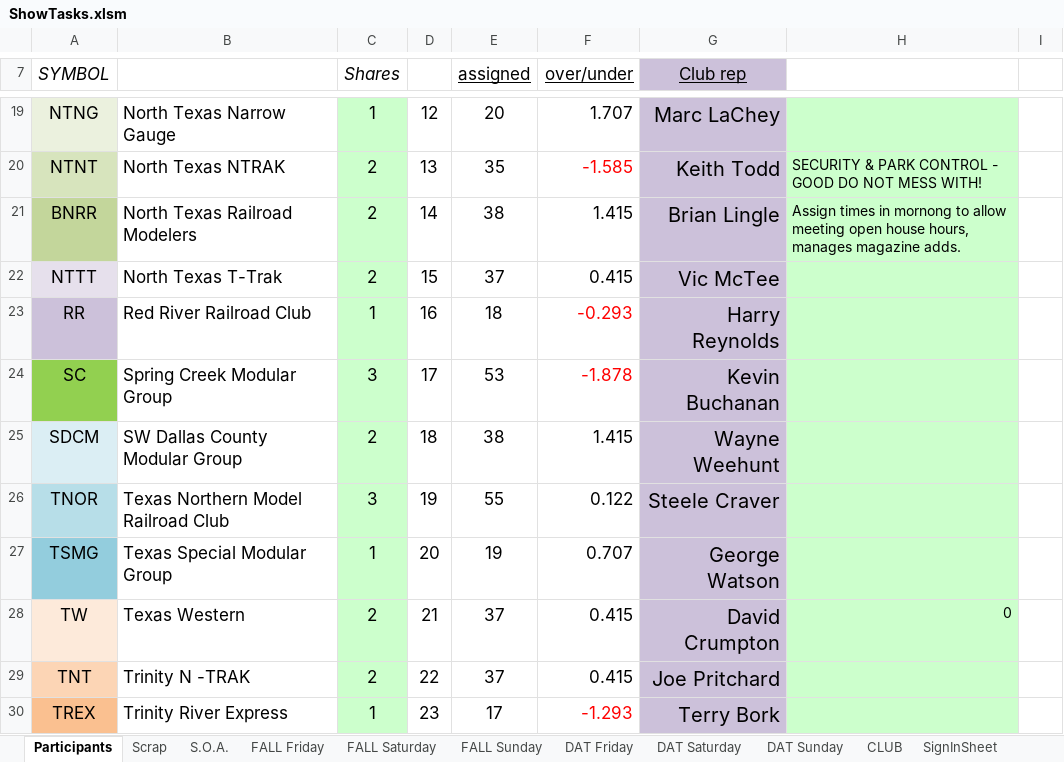
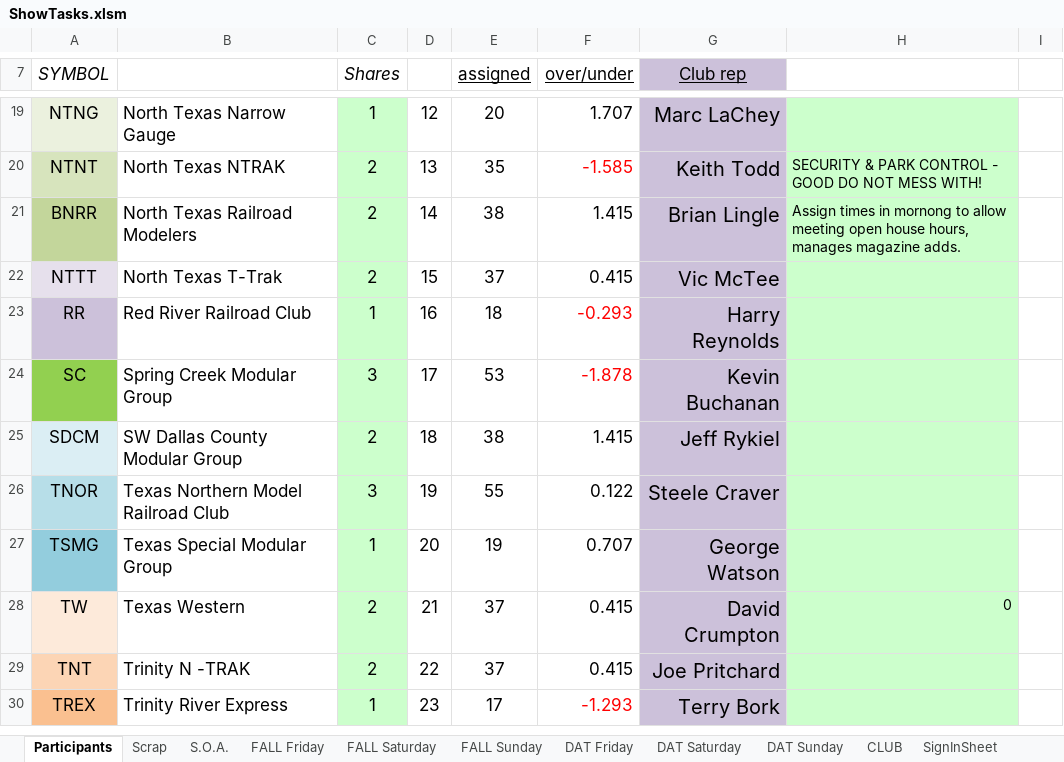
Before and after one commit to McLae/dfwtrainshows, an Excel workbook: ShowTasks.xlsm, sheet Participants, drawn as a sheet; only a part is shown, gaps mark what is left out; values as stored, in another font and other column widths than the file's, no borders; charts and pictures and table styles not drawn; the diff names each change by its address in the sheet, - before the commit and + after, or states it on an @@ line.

Commit message:
Update ShowTasks.xlsm

```diff
--- a/ShowTasks.xlsm (sheet Participants)
+++ b/ShowTasks.xlsm (sheet Participants)
-G25 (Club rep): Wayne Weehunt
+G25 (Club rep): Jeff Rykiel
```
Also changed, not shown: sheet Scrap, charts or pictures.
